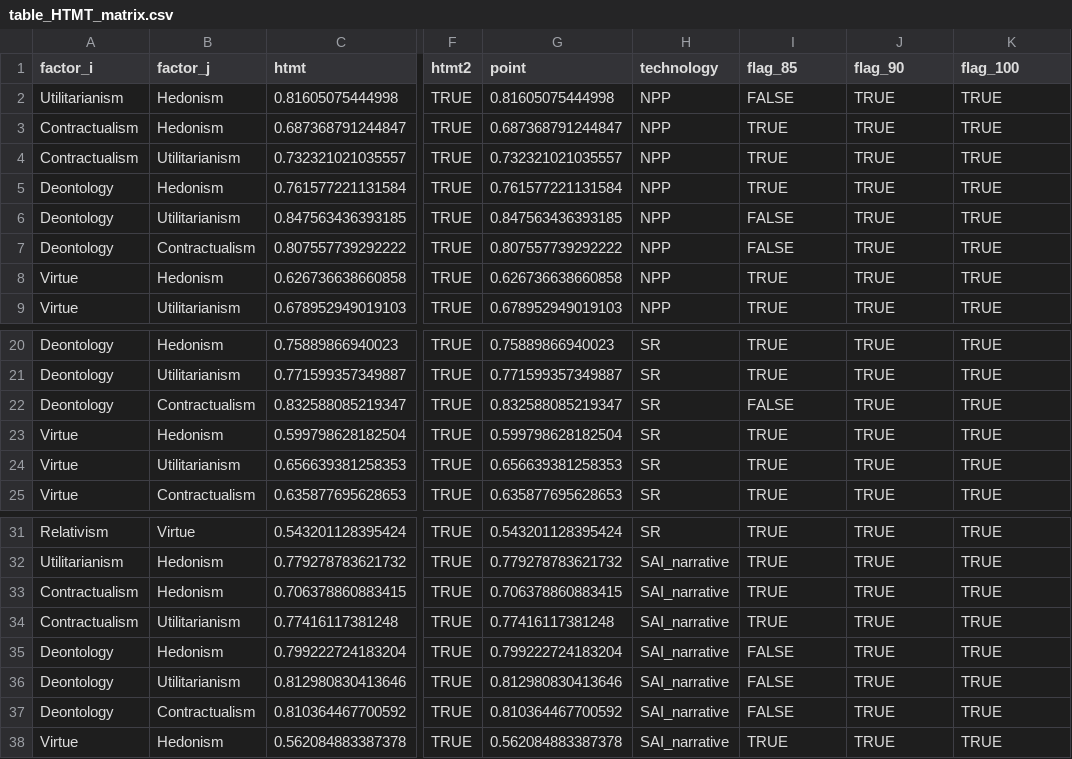
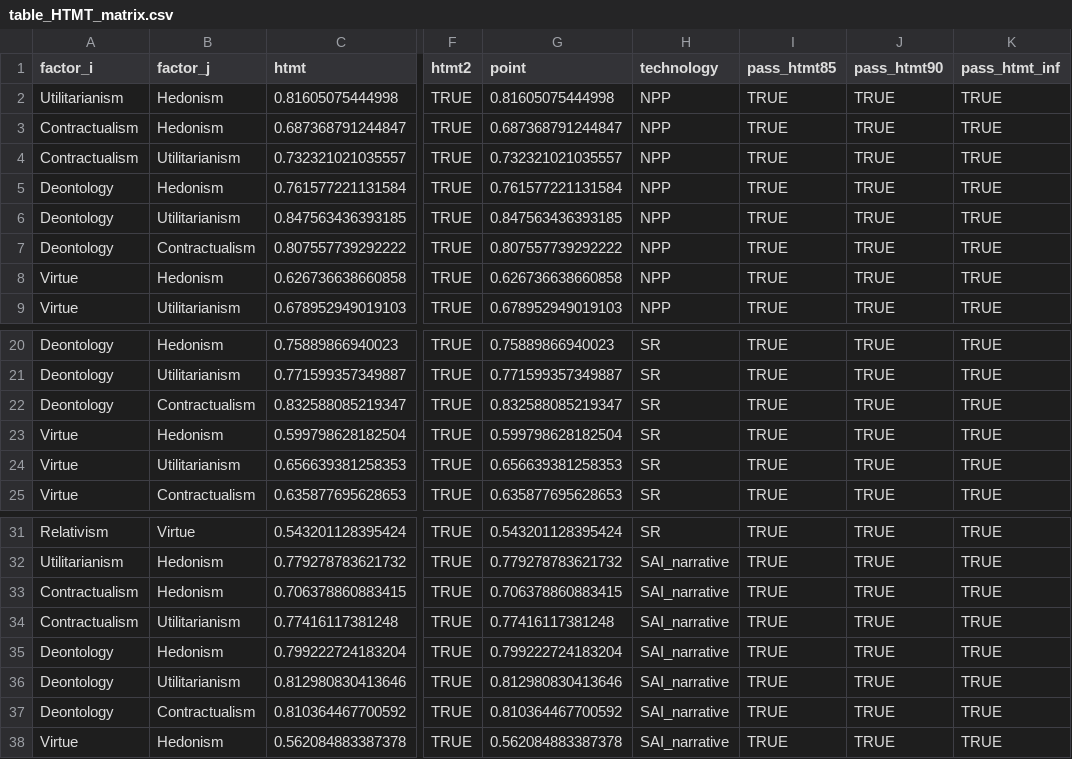
Before and after one commit to FennStatistics/Article_ESTAvalidation, a CSV file: Analyses/3_factor_IRT_Analyses/outputs_analyzeData/table_HTMT_matrix.csv, drawn as a sheet; only a part is shown, gaps mark what is left out; the diff names each change by its address in the sheet, - before the commit and + after, or states it on an @@ line.

```diff
--- a/Analyses/3_factor_IRT_Analyses/outputs_analyzeData/table_HTMT_matrix.csv
+++ b/Analyses/3_factor_IRT_Analyses/outputs_analyzeData/table_HTMT_matrix.csv
-I1: flag_85
+I1: pass_htmt85
-J1: flag_90
+J1: pass_htmt90
-K1: flag_100
+K1: pass_htmt_inf
-I2 (pass_htmt85): FALSE
+I2 (pass_htmt85): TRUE
-I6:I7 (pass_htmt85): FALSE
+I6:I7 (pass_htmt85): TRUE
-I22 (pass_htmt85): FALSE
+I22 (pass_htmt85): TRUE
-I35:I37 (pass_htmt85): FALSE
+I35:I37 (pass_htmt85): TRUE
```
Also changed, not shown: Analyses/3_factor_IRT_Analyses/outputs_analyzeData/discriminant_validity_results.csv, 17 other files.
